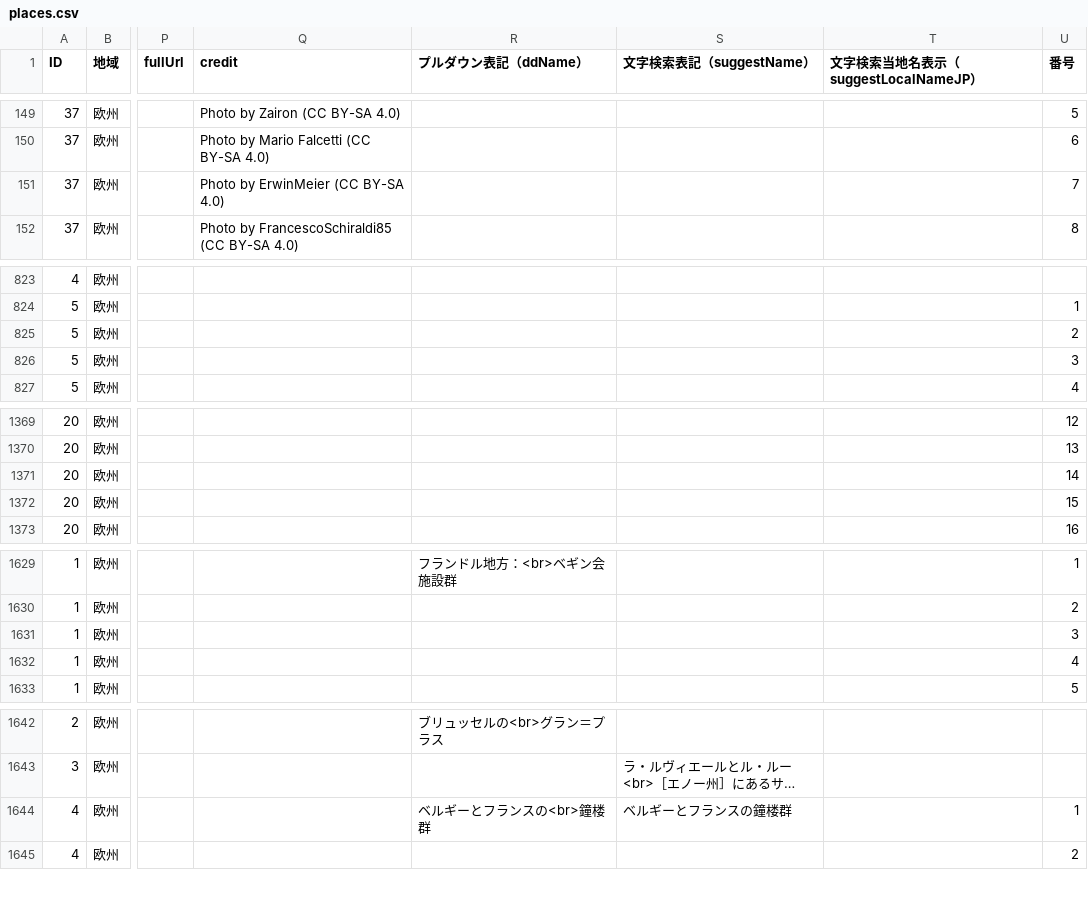
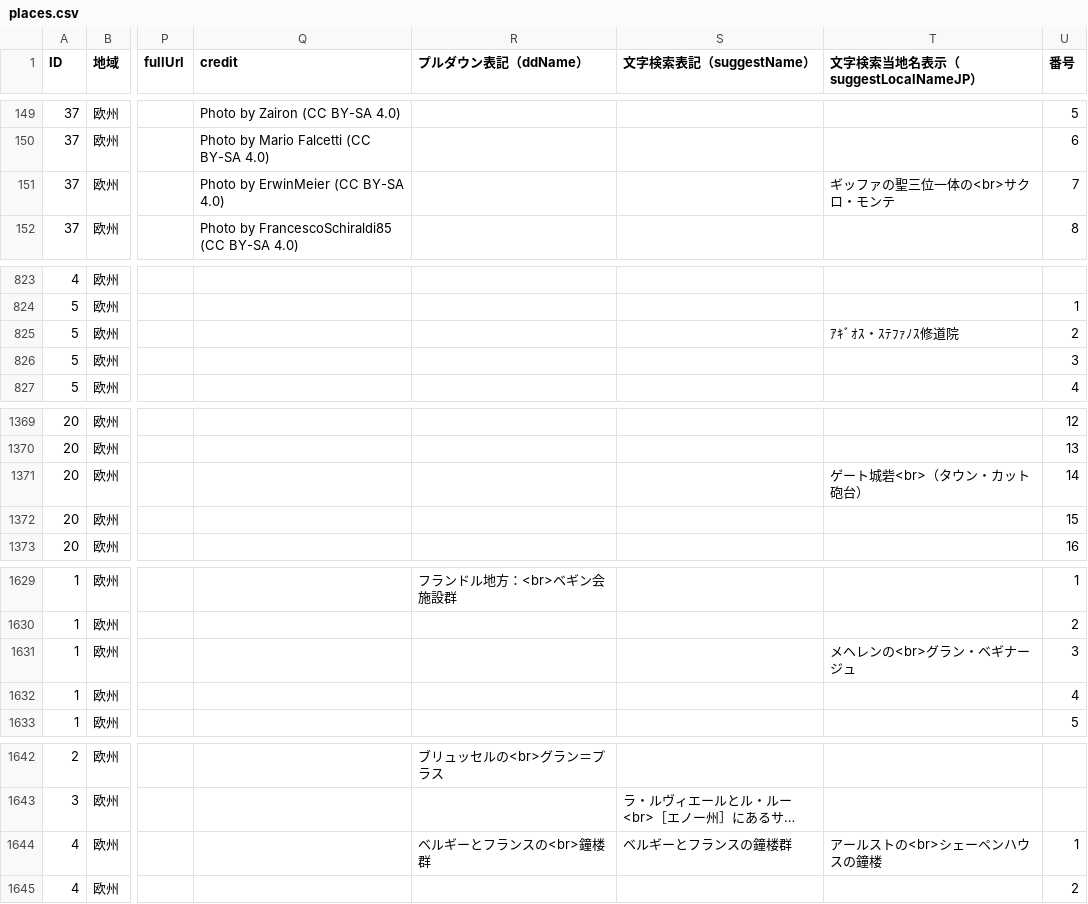
Before and after one commit to hyukis1867/World-Heritage-map, a CSV file: places.csv, drawn as a sheet; only a part is shown, gaps mark what is left out; long unchanged cells end in …; the diff names each change by its address in the sheet, - before the commit and + after, or states it on an @@ line.

Commit message:
Add files via upload

```diff
--- a/places.csv
+++ b/places.csv
-T151 (文字検索当地名表示（suggestLocalNameJP）): (empty)
+T151 (文字検索当地名表示（suggestLocalNameJP）): ギッファの聖三位一体の<br>サクロ・モンテ
-T825 (文字検索当地名表示（suggestLocalNameJP）): (empty)
+T825 (文字検索当地名表示（suggestLocalNameJP）): ｱｷﾞｵｽ・ｽﾃﾌｧﾉｽ修道院
-T1371 (文字検索当地名表示（suggestLocalNameJP）): (empty)
+T1371 (文字検索当地名表示（suggestLocalNameJP）): ゲート城砦<br>（タウン・カット砲台）
-T1631 (文字検索当地名表示（suggestLocalNameJP）): (empty)
+T1631 (文字検索当地名表示（suggestLocalNameJP）): メヘレンの<br>グラン・ベギナージュ
-T1644 (文字検索当地名表示（suggestLocalNameJP）): (empty)
+T1644 (文字検索当地名表示（suggestLocalNameJP）): アールストの<br>シェーペンハウスの鐘楼
```
